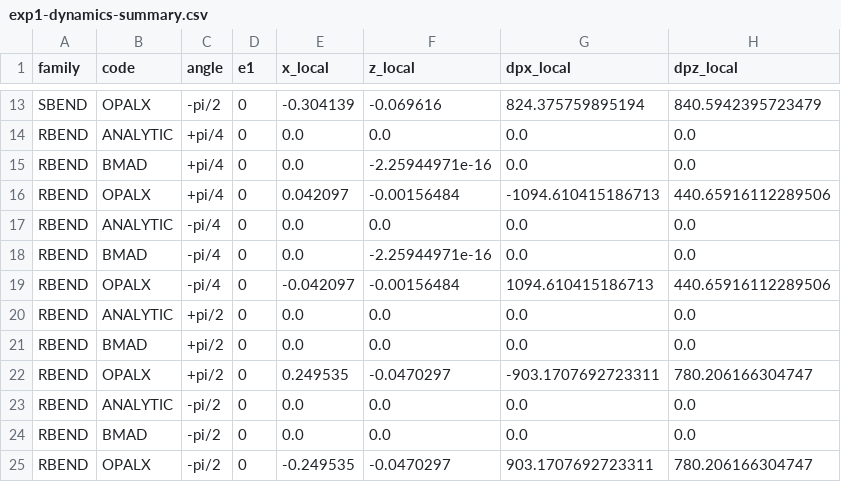
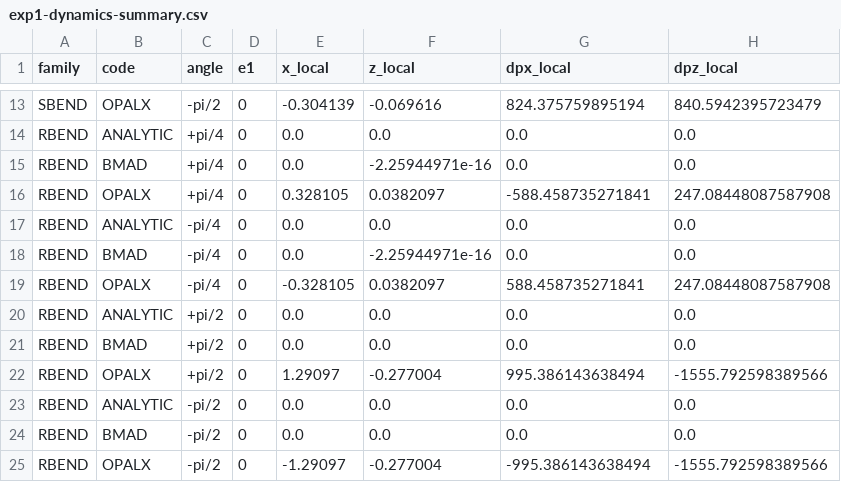
Before and after one commit to bnara/OPALX, a CSV file: sandbox/ElementPlacing/exp1_sign_matrix/exp1-dynamics-summary.csv, drawn as a sheet; only a part is shown, gaps mark what is left out.

```diff
--- a/sandbox/ElementPlacing/exp1_sign_matrix/exp1-dynamics-summary.csv
+++ b/sandbox/ElementPlacing/exp1_sign_matrix/exp1-dynamics-summary.csv
@@ -15,11 +15,11 @@ RBEND,ANALYTIC,+pi/4,0,0.0,0.0,0.0,0.0
 RBEND,BMAD,+pi/4,0,0.0,-2.25944971e-16,0.0,0.0
-RBEND,OPALX,+pi/4,0,0.042097,-0.00156484,-1094.610415186713,440.65916112289506
+RBEND,OPALX,+pi/4,0,0.328105,0.0382097,-588.458735271841,247.08448087587908
 RBEND,ANALYTIC,-pi/4,0,0.0,0.0,0.0,0.0
 RBEND,BMAD,-pi/4,0,0.0,-2.25944971e-16,0.0,0.0
-RBEND,OPALX,-pi/4,0,-0.042097,-0.00156484,1094.610415186713,440.65916112289506
+RBEND,OPALX,-pi/4,0,-0.328105,0.0382097,588.458735271841,247.08448087587908
 RBEND,ANALYTIC,+pi/2,0,0.0,0.0,0.0,0.0
 RBEND,BMAD,+pi/2,0,0.0,0.0,0.0,0.0
-RBEND,OPALX,+pi/2,0,0.249535,-0.0470297,-903.1707692723311,780.206166304747
+RBEND,OPALX,+pi/2,0,1.29097,-0.277004,995.386143638494,-1555.792598389566
 RBEND,ANALYTIC,-pi/2,0,0.0,0.0,0.0,0.0
 RBEND,BMAD,-pi/2,0,0.0,0.0,0.0,0.0
-RBEND,OPALX,-pi/2,0,-0.249535,-0.0470297,903.1707692723311,780.206166304747
+RBEND,OPALX,-pi/2,0,-1.29097,-0.277004,-995.386143638494,-1555.792598389566
```
Also changed, not shown: sandbox/ElementPlacing/exp1_sign_matrix/exp1-geometry-summary.csv, sandbox/ElementPlacing/exp1_sign_matrix/exp1-summary.csv, 11 other files.
